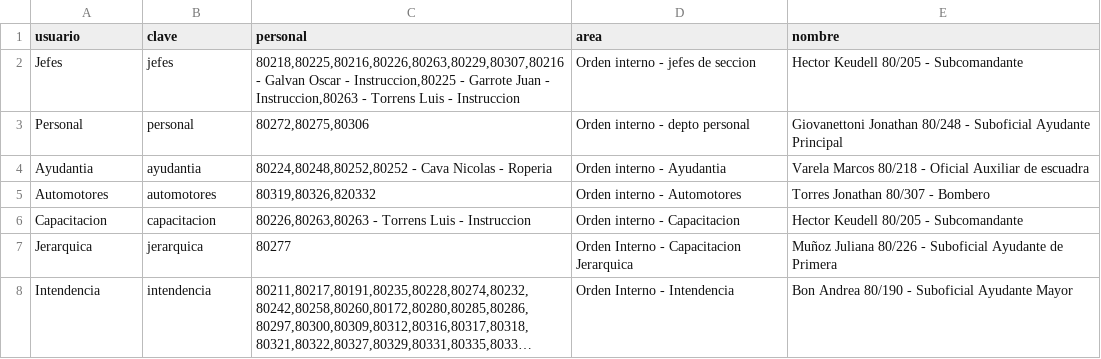
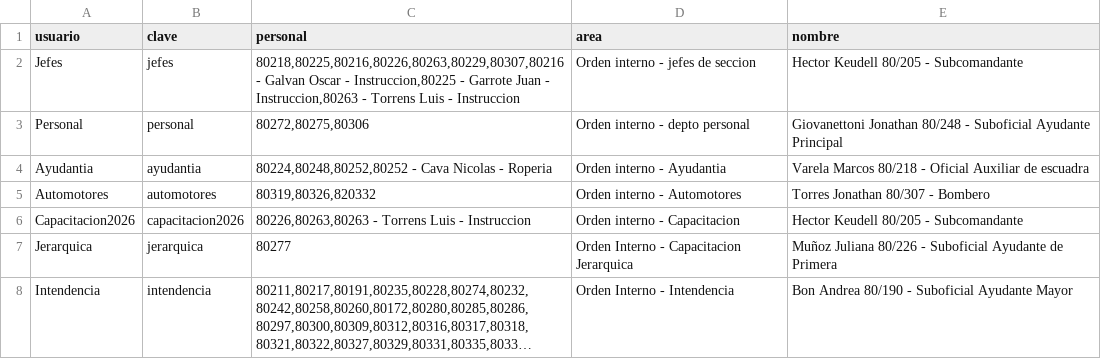
Before and after one commit to bomberosc80-app/calificacionesc80, a CSV file: jefes.csv, drawn as a sheet; only a part is shown; long unchanged cells end in ….

Commit message:
Update jefes.csv

```diff
--- a/jefes.csv
+++ b/jefes.csv
@@ -5,3 +5,3 @@ Ayudantia,ayudantia,"80224,80248,80252,80252 - Cava Nicolas - Roperia",Orden int
 Automotores,automotores,"80319,80326,820332",Orden interno - Automotores,Torres Jonathan 80/307 - Bombero
-Capacitacion,capacitacion,"80226,80263,80263 - Torrens Luis - Instruccion",Orden interno - Capacitacion, Hector Keudell 80/205 - Subcomandante
+Capacitacion2026,capacitacion2026,"80226,80263,80263 - Torrens Luis - Instruccion",Orden interno - Capacitacion, Hector Keudell 80/205 - Subcomandante
 Jerarquica,jerarquica,"80277",Orden Interno - Capacitacion Jerarquica,Muñoz Juliana 80/226 - Suboficial Ayudante de Primera
```
